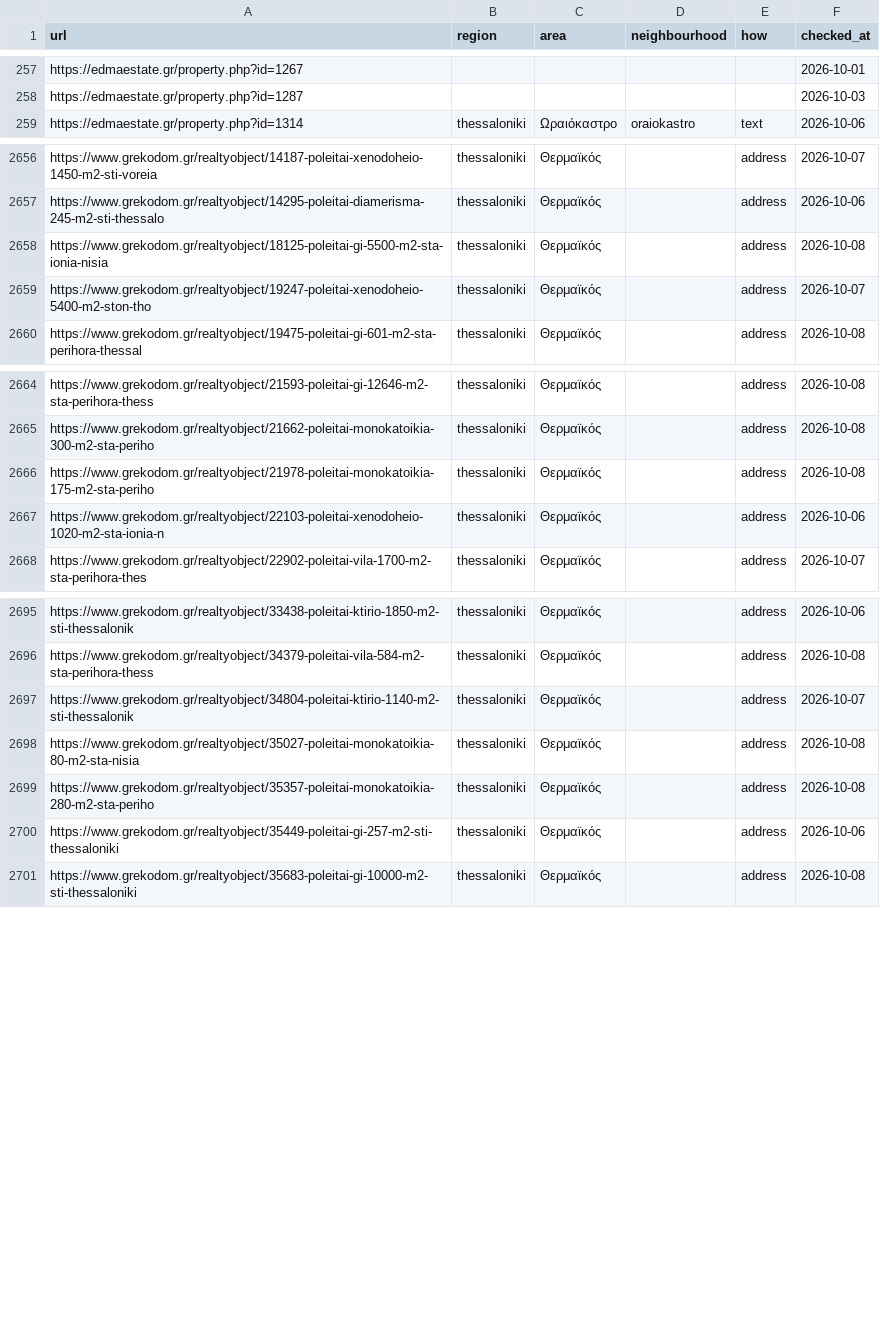
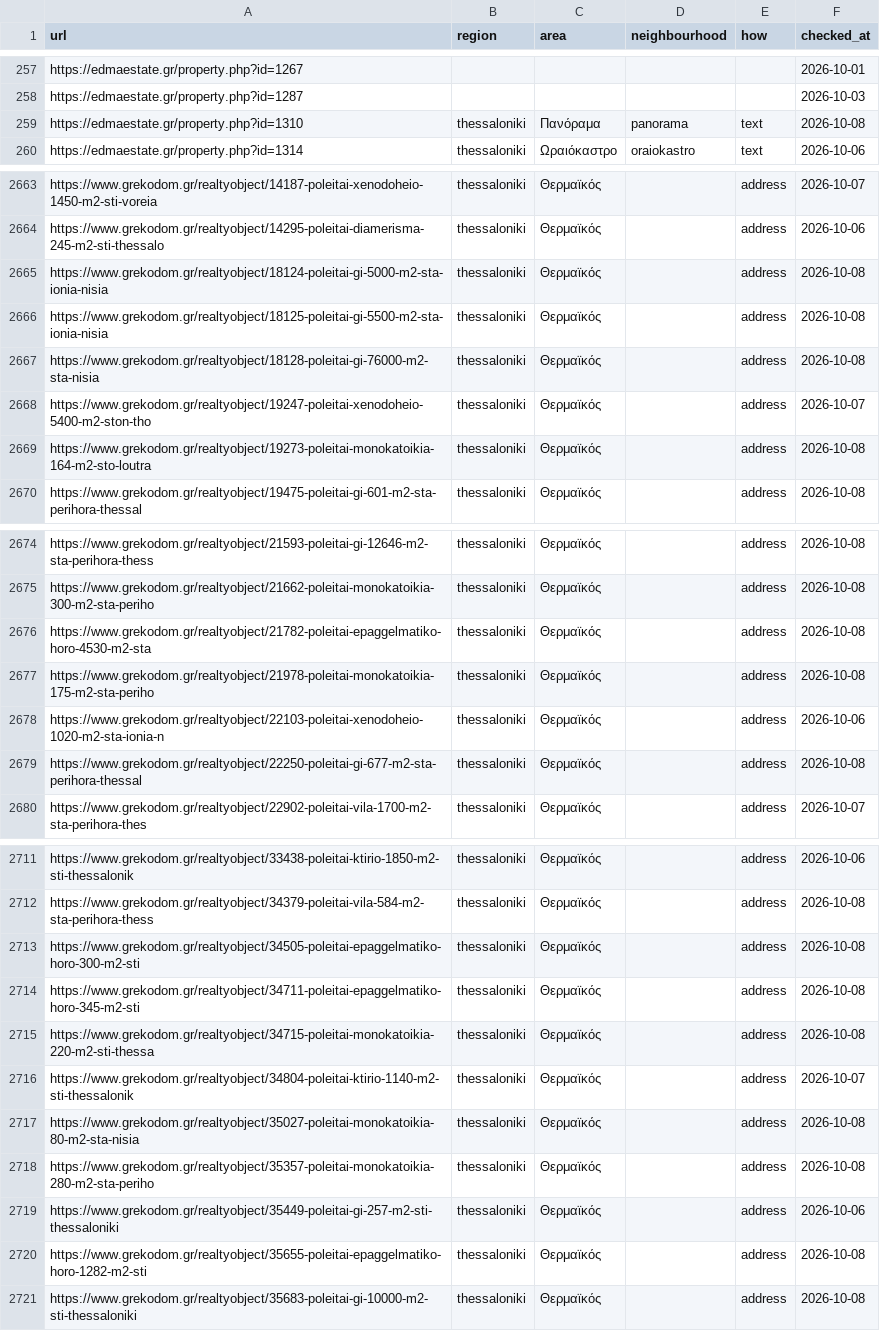
Before and after one commit to jenyshir-eng/Greece-real-estate, a CSV file: data/listings/district_hints.csv, drawn as a sheet; only a part is shown, gaps mark what is left out; the diff covers the shown part only.

Commit message:
Update 2026-10-08 21:21 (Thessaloniki): 459 new listings

```diff
--- a/data/listings/district_hints.csv
+++ b/data/listings/district_hints.csv
@@ -258,2 +258,3 @@ https://edmaestate.gr/property.php?id=1267,,,,,2026-10-01
 https://edmaestate.gr/property.php?id=1287,,,,,2026-10-03
+https://edmaestate.gr/property.php?id=1310,thessaloniki,Πανόραμα,panorama,text,2026-10-08
 https://edmaestate.gr/property.php?id=1314,thessaloniki,Ωραιόκαστρο,oraiokastro,text,2026-10-06
@@ -2657,4 +2664,7 @@ https://www.grekodom.gr/realtyobject/14187-poleitai-xenodoheio-1450-m2-sti-vorei
 https://www.grekodom.gr/realtyobject/14295-poleitai-diamerisma-245-m2-sti-thessalo,thessaloniki,Θερμαϊκός,,address,2026-10-06
+https://www.grekodom.gr/realtyobject/18124-poleitai-gi-5000-m2-sta-ionia-nisia,thessaloniki,Θερμαϊκός,,address,2026-10-08
 https://www.grekodom.gr/realtyobject/18125-poleitai-gi-5500-m2-sta-ionia-nisia,thessaloniki,Θερμαϊκός,,address,2026-10-08
+https://www.grekodom.gr/realtyobject/18128-poleitai-gi-76000-m2-sta-nisia,thessaloniki,Θερμαϊκός,,address,2026-10-08
 https://www.grekodom.gr/realtyobject/19247-poleitai-xenodoheio-5400-m2-ston-tho,thessaloniki,Θερμαϊκός,,address,2026-10-07
+https://www.grekodom.gr/realtyobject/19273-poleitai-monokatoikia-164-m2-sto-loutra,thessaloniki,Θερμαϊκός,,address,2026-10-08
 https://www.grekodom.gr/realtyobject/19475-poleitai-gi-601-m2-sta-perihora-thessal,thessaloniki,Θερμαϊκός,,address,2026-10-08
@@ -2665,4 +2675,6 @@ https://www.grekodom.gr/realtyobject/21593-poleitai-gi-12646-m2-sta-perihora-the
 https://www.grekodom.gr/realtyobject/21662-poleitai-monokatoikia-300-m2-sta-periho,thessaloniki,Θερμαϊκός,,address,2026-10-08
+https://www.grekodom.gr/realtyobject/21782-poleitai-epaggelmatiko-horo-4530-m2-sta,thessaloniki,Θερμαϊκός,,address,2026-10-08
 https://www.grekodom.gr/realtyobject/21978-poleitai-monokatoikia-175-m2-sta-periho,thessaloniki,Θερμαϊκός,,address,2026-10-08
 https://www.grekodom.gr/realtyobject/22103-poleitai-xenodoheio-1020-m2-sta-ionia-n,thessaloniki,Θερμαϊκός,,address,2026-10-06
+https://www.grekodom.gr/realtyobject/22250-poleitai-gi-677-m2-sta-perihora-thessal,thessaloniki,Θερμαϊκός,,address,2026-10-08
 https://www.grekodom.gr/realtyobject/22902-poleitai-vila-1700-m2-sta-perihora-thes,thessaloniki,Θερμαϊκός,,address,2026-10-07
@@ -2696,2 +2712,5 @@ https://www.grekodom.gr/realtyobject/33438-poleitai-ktirio-1850-m2-sti-thessalon
 https://www.grekodom.gr/realtyobject/34379-poleitai-vila-584-m2-sta-perihora-thess,thessaloniki,Θερμαϊκός,,address,2026-10-08
+https://www.grekodom.gr/realtyobject/34505-poleitai-epaggelmatiko-horo-300-m2-sti,thessaloniki,Θερμαϊκός,,address,2026-10-08
+https://www.grekodom.gr/realtyobject/34711-poleitai-epaggelmatiko-horo-345-m2-sti,thessaloniki,Θερμαϊκός,,address,2026-10-08
+https://www.grekodom.gr/realtyobject/34715-poleitai-monokatoikia-220-m2-sti-thessa,thessaloniki,Θερμαϊκός,,address,2026-10-08
 https://www.grekodom.gr/realtyobject/34804-poleitai-ktirio-1140-m2-sti-thessalonik,thessaloniki,Θερμαϊκός,,address,2026-10-07
@@ -2700,2 +2719,3 @@ https://www.grekodom.gr/realtyobject/35357-poleitai-monokatoikia-280-m2-sta-peri
 https://www.grekodom.gr/realtyobject/35449-poleitai-gi-257-m2-sti-thessaloniki,thessaloniki,Θερμαϊκός,,address,2026-10-06
+https://www.grekodom.gr/realtyobject/35655-poleitai-epaggelmatiko-horo-1282-m2-sti,thessaloniki,Θερμαϊκός,,address,2026-10-08
 https://www.grekodom.gr/realtyobject/35683-poleitai-gi-10000-m2-sti-thessaloniki,thessaloniki,Θερμαϊκός,,address,2026-10-08
```
Also changed, not shown: 14 added rows elsewhere in this file, data/listings/collect_report.csv, data/listings/listings_xe_profiles.csv, 12 other files.
